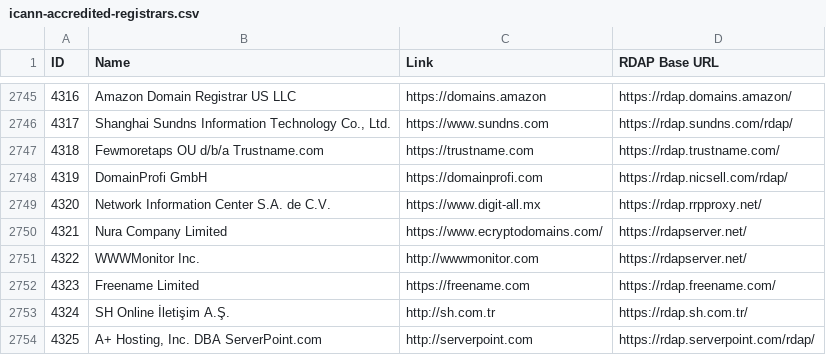
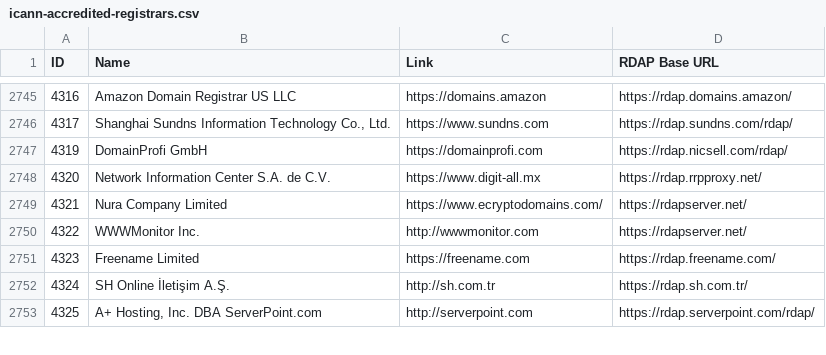
Before and after one commit to reg233/whois-domain-lookup, a CSV file: src/data/icann-accredited-registrars.csv, drawn as a sheet; only a part is shown, gaps mark what is left out; the diff names each change by its address in the sheet, - before the commit and + after, or states it on an @@ line.

Commit message:
Update rdap-servers-extra.json and icann-accredited-registrars.csv

```diff
--- a/src/data/icann-accredited-registrars.csv
+++ b/src/data/icann-accredited-registrars.csv
-row 2747: 4318 | Fewmoretaps OU d/b/a Trustname.com | https://trustname.com | https://rdap.trustname.com/
```
Also changed, not shown: 4 other files.
